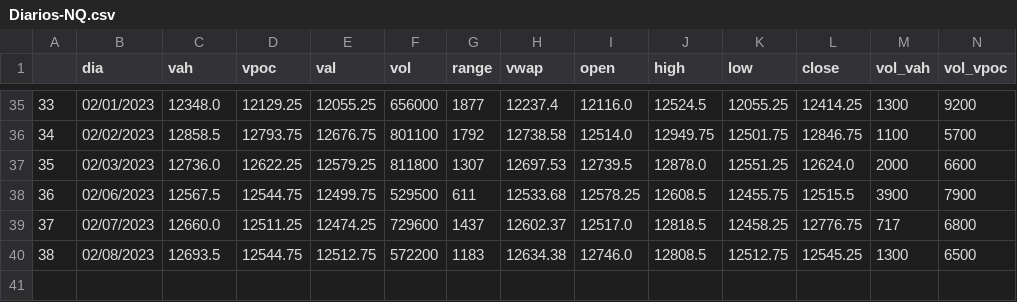
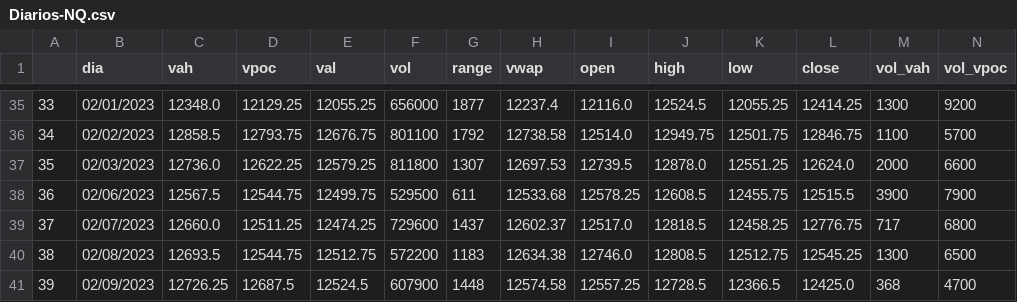
Before and after one commit to jbrass/Dashboard-Trader, a CSV file: Operativa/Diarios-NQ.csv, drawn as a sheet; only a part is shown, gaps mark what is left out; rows hold the shown columns only; the diff names each change by its address in the sheet, - before the commit and + after, or states it on an @@ line.

```diff
--- a/Operativa/Diarios-NQ.csv
+++ b/Operativa/Diarios-NQ.csv
+row 41: 39 | 02/09/2023 | 12726.25 | 12687.5 | 12524.5 | 607900 | 1448 | 12574.58 | 12557.25 | 12728.5 | 12366.5 | 12425.0 | 368 | 4700
```
Also changed, not shown: Operativa/Diarios-ES.csv, 3 other files.
